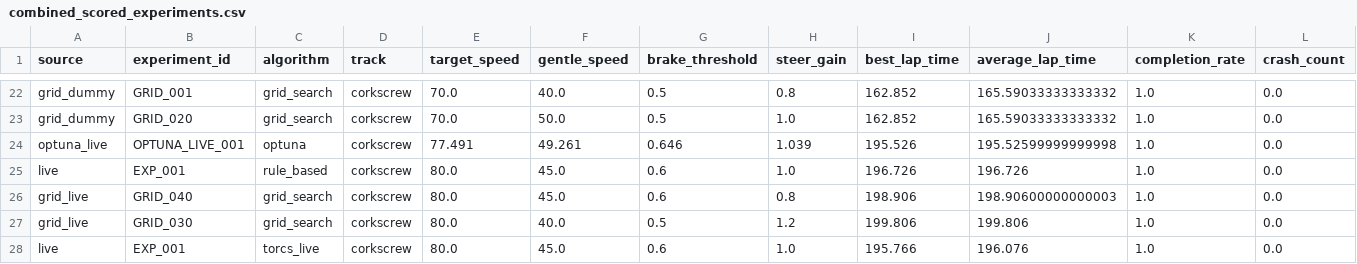
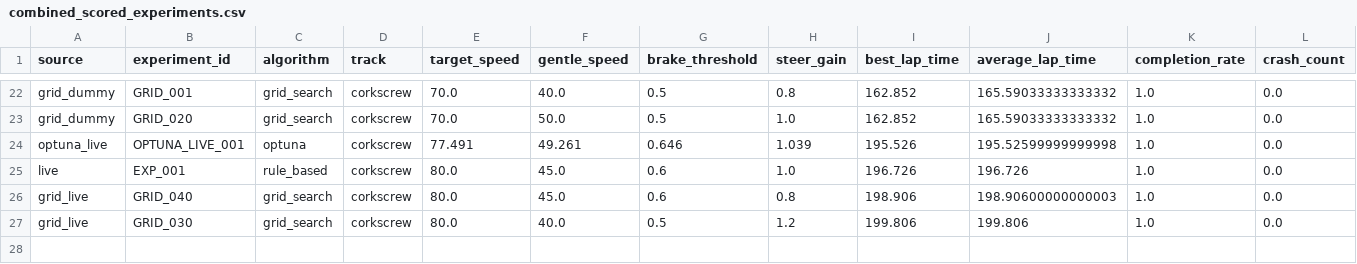
Before and after one commit to nikk48/diss-final, a CSV file: results/combined_scored_experiments.csv, drawn as a sheet; only a part is shown, gaps mark what is left out; rows hold the shown columns only; the diff names each change by its address in the sheet, - before the commit and + after, or states it on an @@ line.

```diff
--- a/results/combined_scored_experiments.csv
+++ b/results/combined_scored_experiments.csv
-row 28: live | EXP_001 | torcs_live | corkscrew | 80.0 | 45.0 | 0.6 | 1.0 | 195.766 | 196.076 | 1.0 | 0.0
```
Also changed, not shown: data/run_log.csv, results/computational_efficiency_summary.csv, 12 other files.
